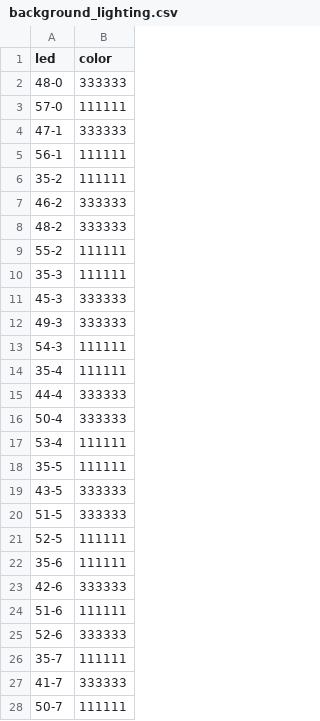
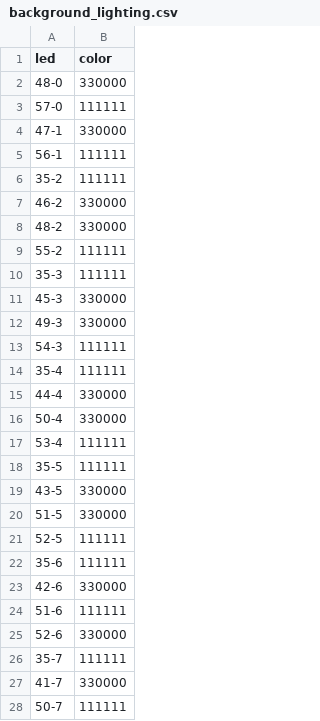
Before and after one commit to lumaghg/heidelberg-train-monitor, a CSV file: src/background/background_lighting.csv, drawn as a sheet; only a part is shown; the diff covers the shown part only.

```diff
--- a/src/background/background_lighting.csv
+++ b/src/background/background_lighting.csv
@@ -1,28 +1,28 @@
 led,color
-48-0,333333
+48-0,330000
 57-0,111111
-47-1,333333
+47-1,330000
 56-1,111111
 35-2,111111
-46-2,333333
-48-2,333333
+46-2,330000
+48-2,330000
 55-2,111111
 35-3,111111
-45-3,333333
-49-3,333333
+45-3,330000
+49-3,330000
 54-3,111111
 35-4,111111
-44-4,333333
-50-4,333333
+44-4,330000
+50-4,330000
 53-4,111111
 35-5,111111
-43-5,333333
-51-5,333333
+43-5,330000
+51-5,330000
 52-5,111111
 35-6,111111
-42-6,333333
+42-6,330000
 51-6,111111
-52-6,333333
+52-6,330000
 35-7,111111
-41-7,333333
+41-7,330000
 50-7,111111
```
Also changed, not shown: 65 edited cells elsewhere in this file, 1 other file.
